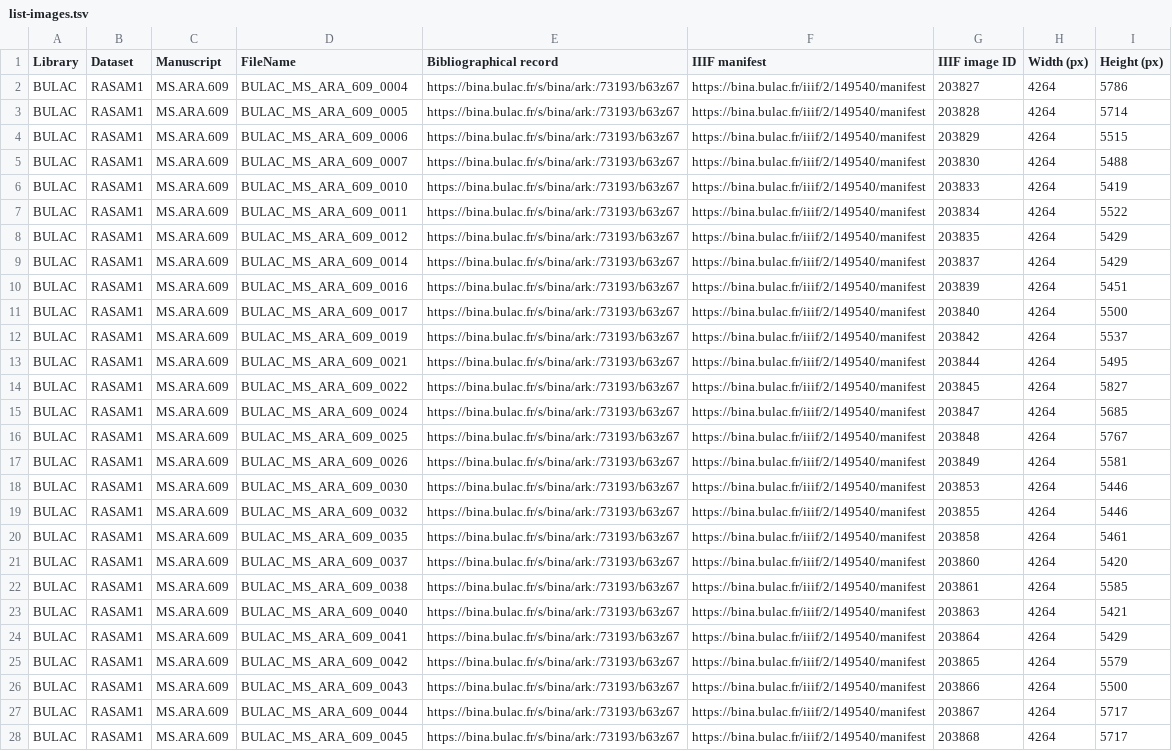
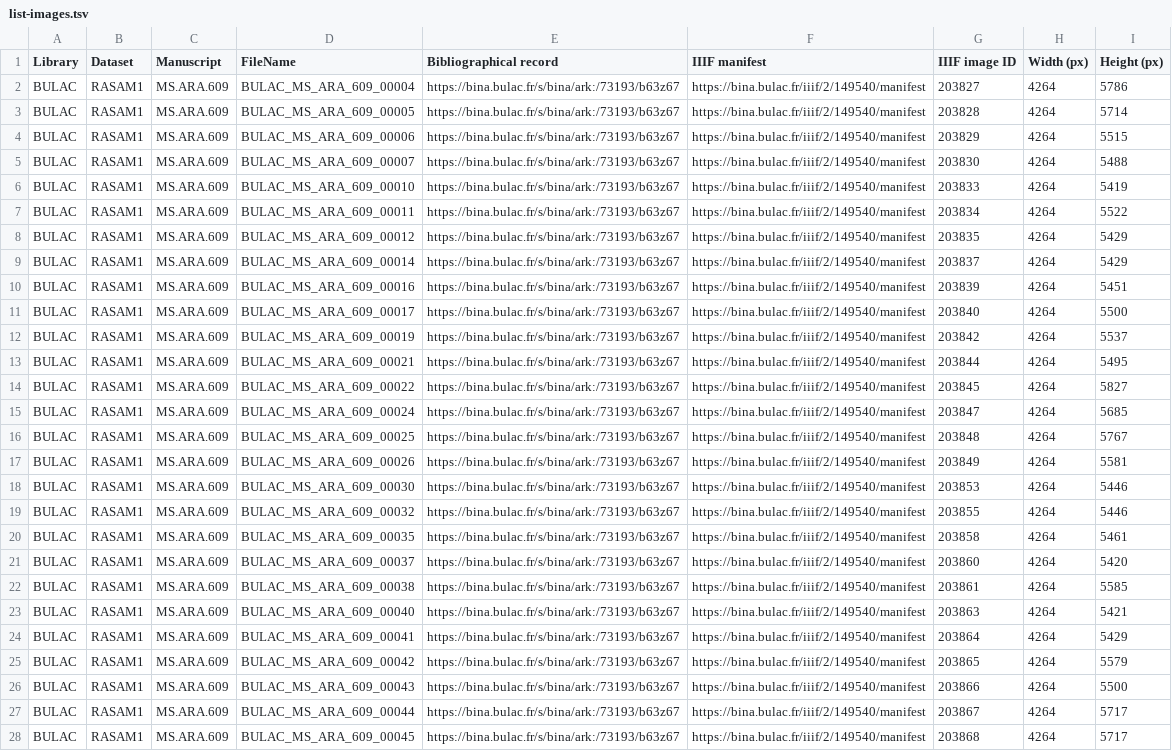
Before and after one commit to calfa-co/rasam-dataset, a TSV file: list-images.tsv, drawn as a sheet; only a part is shown; the diff covers the shown part only; the diff names each change by its address in the sheet, - before the commit and + after, or states it on an @@ line.

Commit message:
Fix page ID numbers for BULAC_MS_ARA_609. Fixes issue #8

```diff
--- a/list-images.tsv
+++ b/list-images.tsv
-D2 (FileName): BULAC_MS_ARA_609_0004
+D2 (FileName): BULAC_MS_ARA_609_00004
-D3 (FileName): BULAC_MS_ARA_609_0005
+D3 (FileName): BULAC_MS_ARA_609_00005
-D4 (FileName): BULAC_MS_ARA_609_0006
+D4 (FileName): BULAC_MS_ARA_609_00006
-D5 (FileName): BULAC_MS_ARA_609_0007
+D5 (FileName): BULAC_MS_ARA_609_00007
-D6 (FileName): BULAC_MS_ARA_609_0010
+D6 (FileName): BULAC_MS_ARA_609_00010
-D7 (FileName): BULAC_MS_ARA_609_0011
+D7 (FileName): BULAC_MS_ARA_609_00011
-D8 (FileName): BULAC_MS_ARA_609_0012
+D8 (FileName): BULAC_MS_ARA_609_00012
-D9 (FileName): BULAC_MS_ARA_609_0014
+D9 (FileName): BULAC_MS_ARA_609_00014
-D10 (FileName): BULAC_MS_ARA_609_0016
+D10 (FileName): BULAC_MS_ARA_609_00016
-D11 (FileName): BULAC_MS_ARA_609_0017
+D11 (FileName): BULAC_MS_ARA_609_00017
-D12 (FileName): BULAC_MS_ARA_609_0019
+D12 (FileName): BULAC_MS_ARA_609_00019
-D13 (FileName): BULAC_MS_ARA_609_0021
+D13 (FileName): BULAC_MS_ARA_609_00021
-D14 (FileName): BULAC_MS_ARA_609_0022
+D14 (FileName): BULAC_MS_ARA_609_00022
-D15 (FileName): BULAC_MS_ARA_609_0024
+D15 (FileName): BULAC_MS_ARA_609_00024
-D16 (FileName): BULAC_MS_ARA_609_0025
+D16 (FileName): BULAC_MS_ARA_609_00025
-D17 (FileName): BULAC_MS_ARA_609_0026
+D17 (FileName): BULAC_MS_ARA_609_00026
-D18 (FileName): BULAC_MS_ARA_609_0030
+D18 (FileName): BULAC_MS_ARA_609_00030
-D19 (FileName): BULAC_MS_ARA_609_0032
+D19 (FileName): BULAC_MS_ARA_609_00032
-D20 (FileName): BULAC_MS_ARA_609_0035
+D20 (FileName): BULAC_MS_ARA_609_00035
-D21 (FileName): BULAC_MS_ARA_609_0037
+D21 (FileName): BULAC_MS_ARA_609_00037
-D22 (FileName): BULAC_MS_ARA_609_0038
+D22 (FileName): BULAC_MS_ARA_609_00038
-D23 (FileName): BULAC_MS_ARA_609_0040
+D23 (FileName): BULAC_MS_ARA_609_00040
-D24 (FileName): BULAC_MS_ARA_609_0041
+D24 (FileName): BULAC_MS_ARA_609_00041
-D25 (FileName): BULAC_MS_ARA_609_0042
+D25 (FileName): BULAC_MS_ARA_609_00042
-D26 (FileName): BULAC_MS_ARA_609_0043
+D26 (FileName): BULAC_MS_ARA_609_00043
-D27 (FileName): BULAC_MS_ARA_609_0044
+D27 (FileName): BULAC_MS_ARA_609_00044
-D28 (FileName): BULAC_MS_ARA_609_0045
+D28 (FileName): BULAC_MS_ARA_609_00045
```
Also changed, not shown: 74 edited cells elsewhere in this file.
